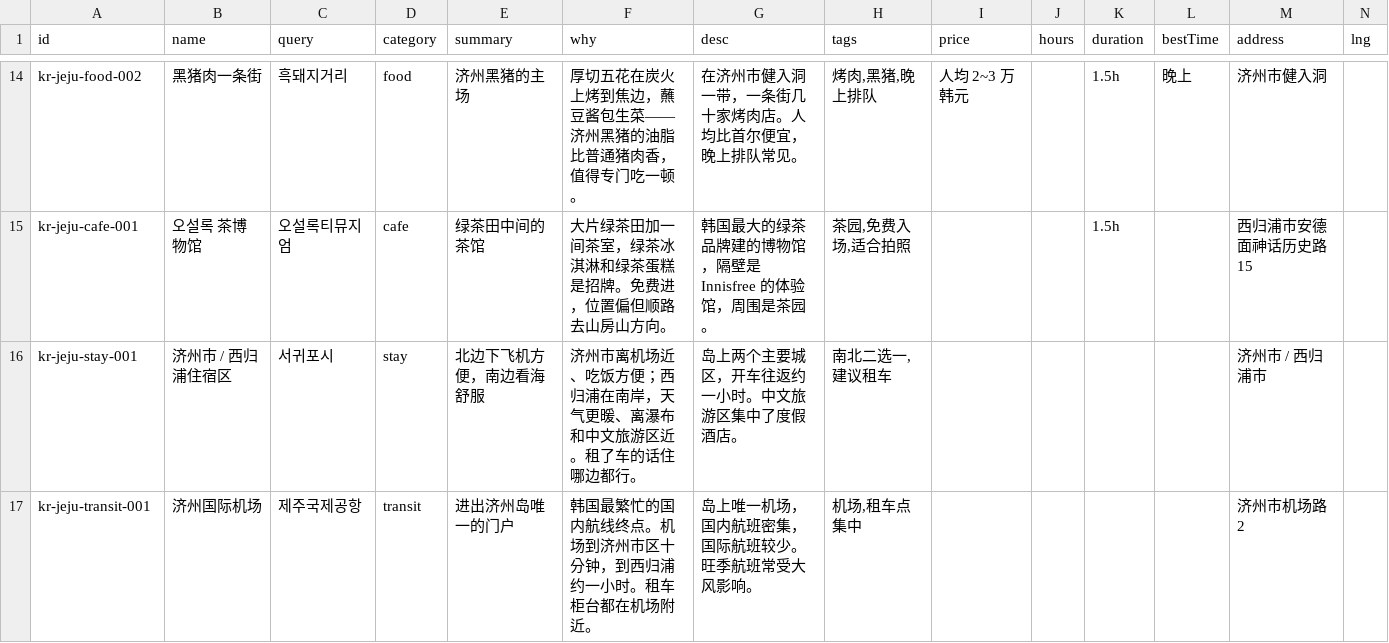
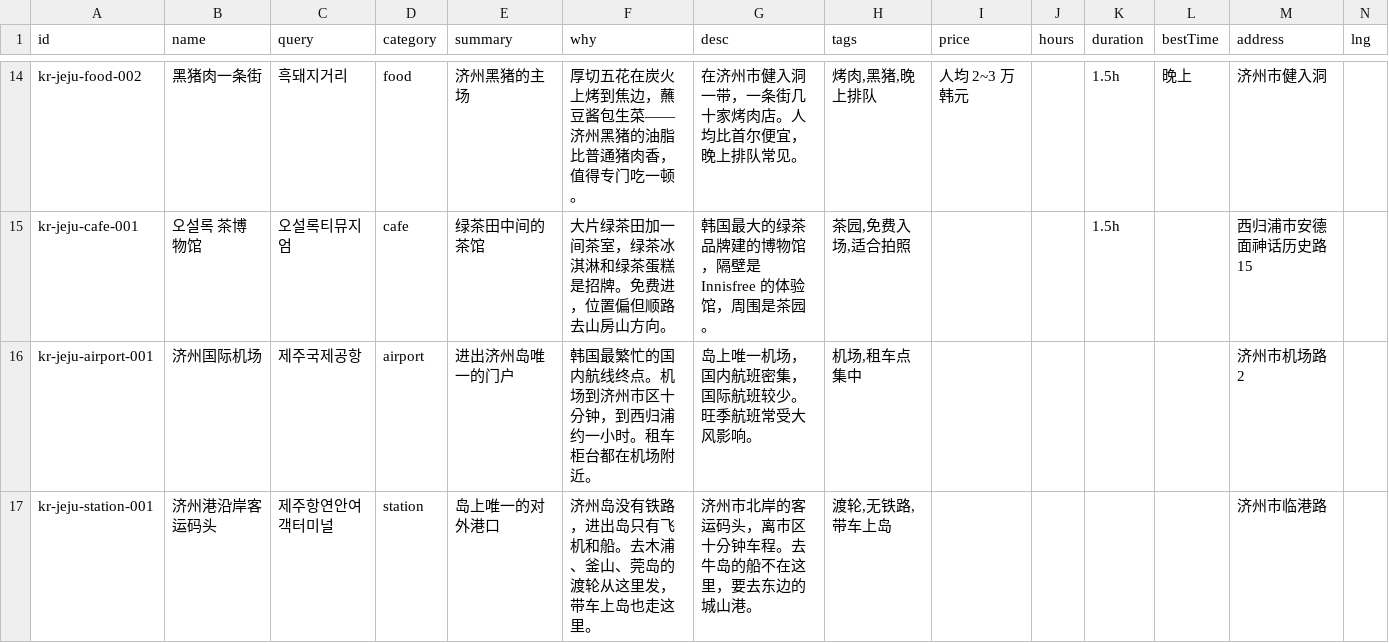
Before and after one commit to H-Jett/CityAtlas, a CSV file: configs/jeju.seed.csv, drawn as a sheet; only a part is shown, gaps mark what is left out; removed rows and columns are numbered as before the commit, all else as after; rows hold the shown columns only; the diff names each change by its address in the sheet, - before the commit and + after, or states it on an @@ line.

```diff
--- a/configs/jeju.seed.csv
+++ b/configs/jeju.seed.csv
-row 16: kr-jeju-stay-001 | 济州市 / 西归浦住宿区 | 서귀포시 | stay | 北边下飞机方便，南边看海舒服 | 济州市离机场近、吃饭方便；西归浦在南岸，天气更暖、离瀑布和中文旅游区近。租了车的话住哪边都行。 | 岛上两个主要城区，开车往返约一小时。中文旅游区集中了度假酒店。 | 南北二选一,建议租车 |  |  |  |  | 济州市 / 西归浦市
-A16 (id): kr-jeju-transit-001
+A16 (id): kr-jeju-airport-001
-D16 (category): transit
+D16 (category): airport
+row 17: kr-jeju-station-001 | 济州港沿岸客运码头 | 제주항연안여객터미널 | station | 岛上唯一的对外港口 | 济州岛没有铁路，进出岛只有飞机和船。去木浦、釜山、莞岛的渡轮从这里发，带车上岛也走这里。 | 济州市北岸的客运码头，离市区十分钟车程。去牛岛的船不在这里，要去东边的城山港。 | 渡轮,无铁路,带车上岛 |  |  |  |  | 济州市临港路
```
Also changed, not shown: configs/busan.seed.csv, configs/chengdu.seed.csv, 7 other files.
